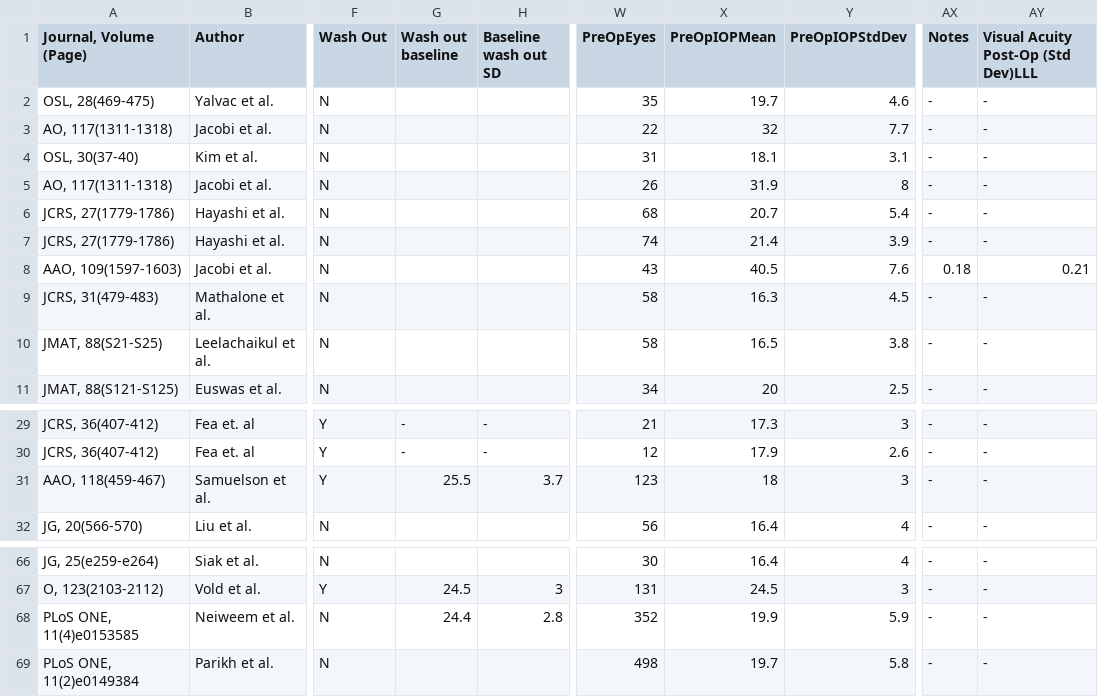
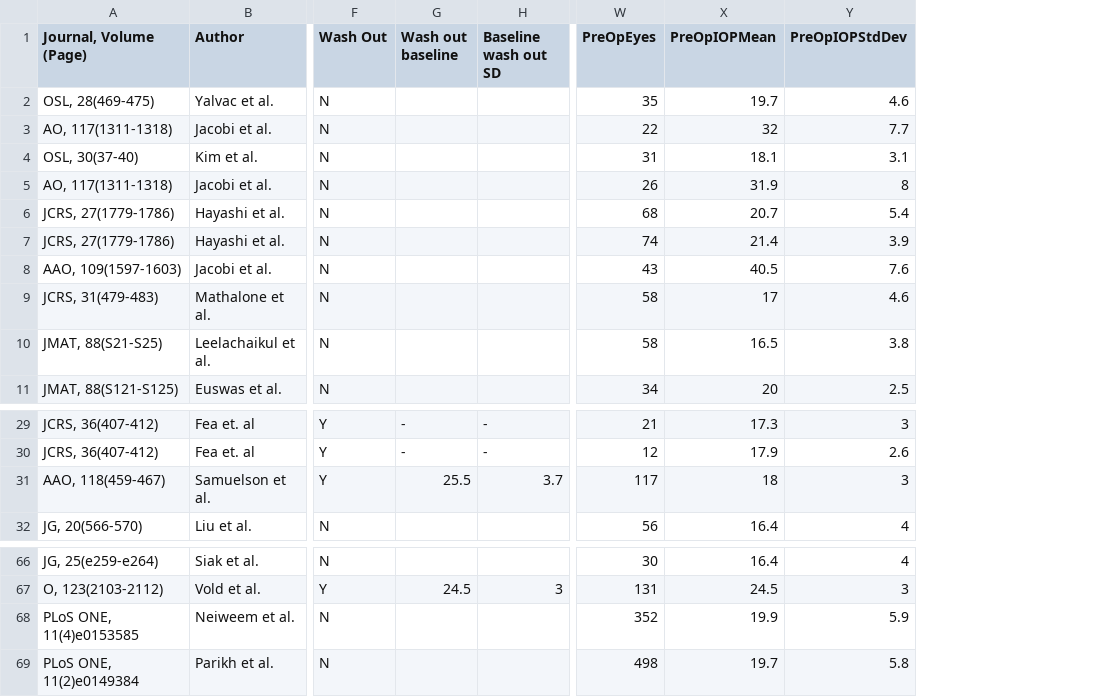
Before and after one commit to patrickmineault/phaco-meta, a CSV file: phaco.csv, drawn as a sheet; only a part is shown, gaps mark what is left out; the diff names each change by its address in the sheet, - before the commit and + after, or states it on an @@ line.

Commit message:
Audit data against Thomas and adjust data accordingly

```diff
--- a/phaco.csv
+++ b/phaco.csv
-column AX (Notes), rows 2-11: - | - | - | - | - | - | 0.18 | - | - | -; rows 29-32: all -; rows 66-69: all -
-column AY, rows 1-11: Visual Acuity Post-Op (Std Dev)LLL | - | - | - | - | - | - | 0.21 | - | - | -; rows 29-32: all -; rows 66-69: all -
-X9 (PreOpIOPMean): 16.3
+X9 (PreOpIOPMean): 17
-Y9 (PreOpIOPStdDev): 4.5
+Y9 (PreOpIOPStdDev): 4.6
-W31 (PreOpEyes): 123
+W31 (PreOpEyes): 117
-G68 (Wash out baseline): 24.4
+G68 (Wash out baseline): (empty)
-H68 (Baseline wash out SD): 2.8
+H68 (Baseline wash out SD): (empty)
```
Also changed, not shown: 2 other files.
